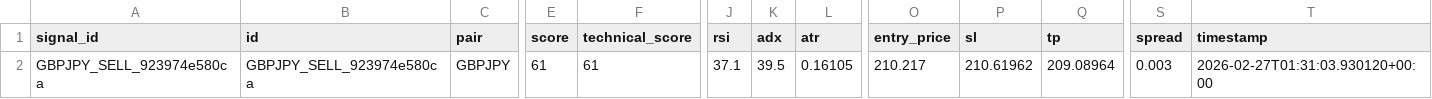
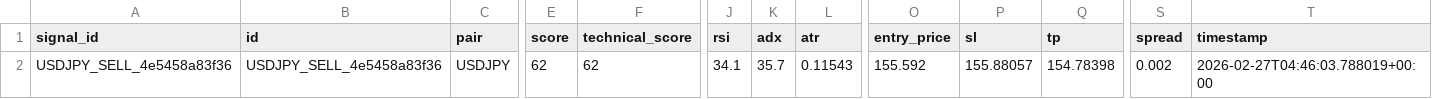
Before and after one commit to rahim-dotAI/forex-ai-models, a CSV file: signals.csv, drawn as a sheet; only a part is shown, gaps mark what is left out; the diff covers the shown part only; the diff names each change by its address in the sheet, - before the commit and + after, or states it on an @@ line.

```diff
--- a/signals.csv
+++ b/signals.csv
-A2 (signal_id): GBPJPY_SELL_923974e580ca
+A2 (signal_id): USDJPY_SELL_4e5458a83f36
-B2 (id): GBPJPY_SELL_923974e580ca
+B2 (id): USDJPY_SELL_4e5458a83f36
-C2 (pair): GBPJPY
+C2 (pair): USDJPY
-E2 (score): 61
+E2 (score): 62
-F2 (technical_score): 61
+F2 (technical_score): 62
-J2 (rsi): 37.1
+J2 (rsi): 34.1
-K2 (adx): 39.5
+K2 (adx): 35.7
-L2 (atr): 0.16105
+L2 (atr): 0.11543
-O2 (entry_price): 210.217
+O2 (entry_price): 155.592
-P2 (sl): 210.61962
+P2 (sl): 155.88057
-Q2 (tp): 209.08964
+Q2 (tp): 154.78398
-S2 (spread): 0.003
+S2 (spread): 0.002
-T2 (timestamp): 2026-02-27T01:31:03.930120+00:00
+T2 (timestamp): 2026-02-27T04:46:03.788019+00:00
```
Also changed, not shown: 1 edited cell elsewhere in this file, 2 other files.
